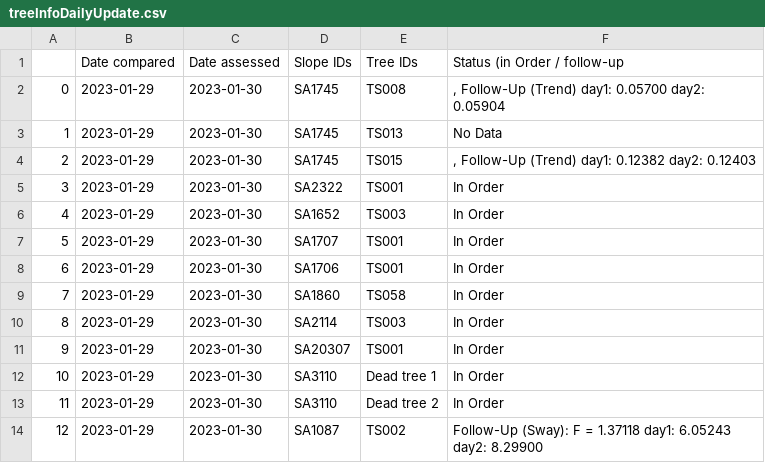
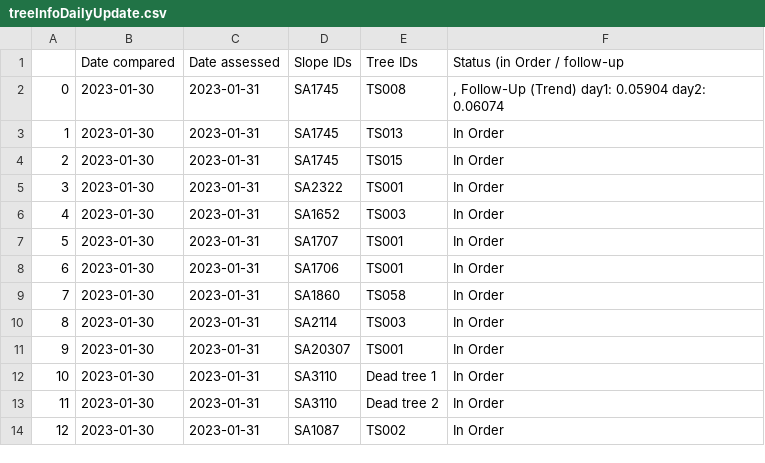
Before and after one commit to treestuff/DataFiles, a CSV file: treeInfoDailyUpdate.csv, drawn as a sheet.

```diff
--- a/treeInfoDailyUpdate.csv
+++ b/treeInfoDailyUpdate.csv
@@ -1,14 +1,14 @@
 ,Date compared,Date assessed,Slope IDs,Tree IDs,Status (in Order / follow-up
-0,2023-01-29,2023-01-30,SA1745,TS008,", Follow-Up (Trend) day1: 0.05700 day2: 0.05904"
-1,2023-01-29,2023-01-30,SA1745,TS013,No Data
-2,2023-01-29,2023-01-30,SA1745,TS015,", Follow-Up (Trend) day1: 0.12382 day2: 0.12403"
-3,2023-01-29,2023-01-30,SA2322,TS001,In Order
-4,2023-01-29,2023-01-30,SA1652,TS003,In Order
-5,2023-01-29,2023-01-30,SA1707,TS001,In Order
-6,2023-01-29,2023-01-30,SA1706,TS001,In Order
-7,2023-01-29,2023-01-30,SA1860,TS058,In Order
-8,2023-01-29,2023-01-30,SA2114,TS003,In Order
-9,2023-01-29,2023-01-30,SA20307,TS001,In Order
-10,2023-01-29,2023-01-30,SA3110,Dead tree 1,In Order
-11,2023-01-29,2023-01-30,SA3110,Dead tree 2,In Order
-12,2023-01-29,2023-01-30,SA1087,TS002,Follow-Up (Sway): F = 1.37118 day1: 6.05243 day2: 8.29900
+0,2023-01-30,2023-01-31,SA1745,TS008,", Follow-Up (Trend) day1: 0.05904 day2: 0.06074"
+1,2023-01-30,2023-01-31,SA1745,TS013,In Order
+2,2023-01-30,2023-01-31,SA1745,TS015,In Order
+3,2023-01-30,2023-01-31,SA2322,TS001,In Order
+4,2023-01-30,2023-01-31,SA1652,TS003,In Order
+5,2023-01-30,2023-01-31,SA1707,TS001,In Order
+6,2023-01-30,2023-01-31,SA1706,TS001,In Order
+7,2023-01-30,2023-01-31,SA1860,TS058,In Order
+8,2023-01-30,2023-01-31,SA2114,TS003,In Order
+9,2023-01-30,2023-01-31,SA20307,TS001,In Order
+10,2023-01-30,2023-01-31,SA3110,Dead tree 1,In Order
+11,2023-01-30,2023-01-31,SA3110,Dead tree 2,In Order
+12,2023-01-30,2023-01-31,SA1087,TS002,In Order
```
Also changed, not shown: CumulativeDailyWarning.csv, DataCumulatedFlex2.csv, 1 other file.
